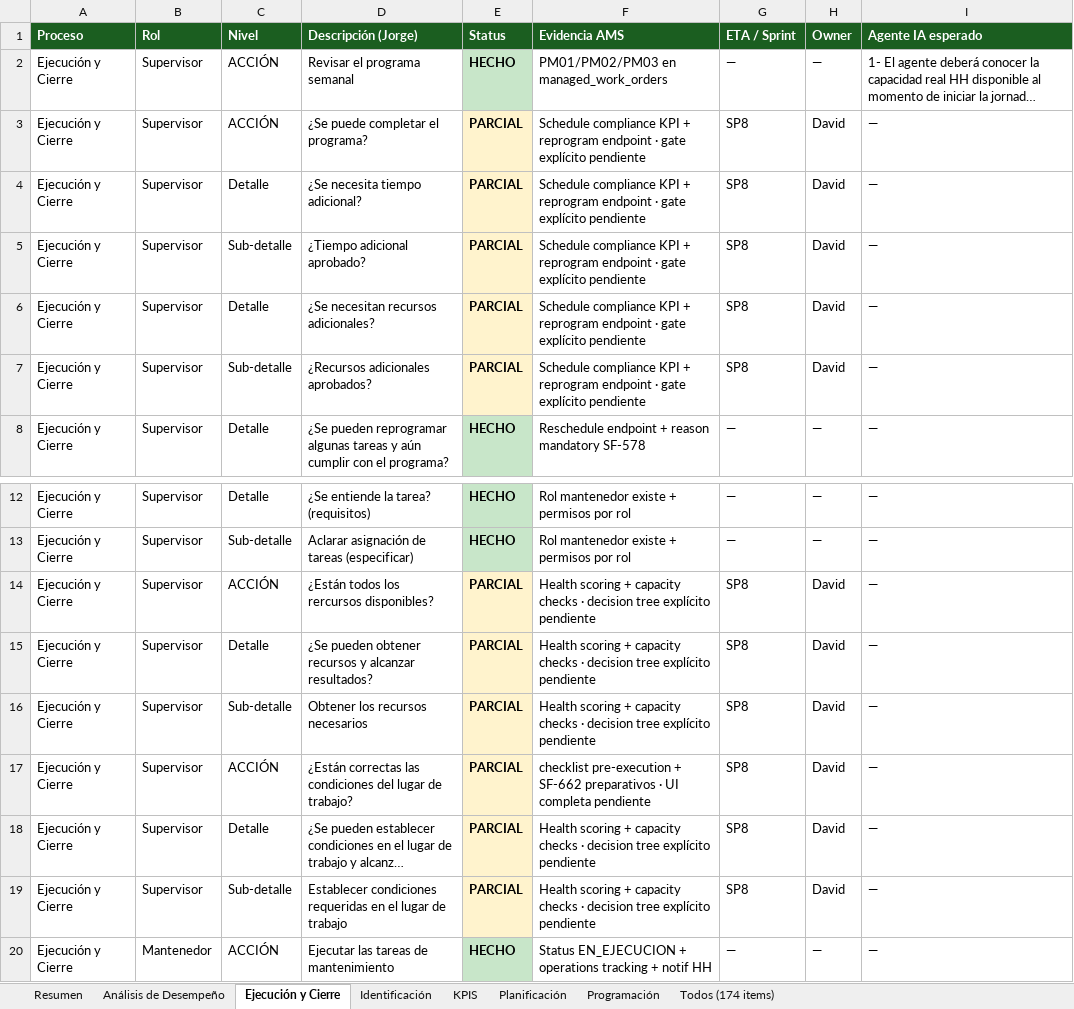
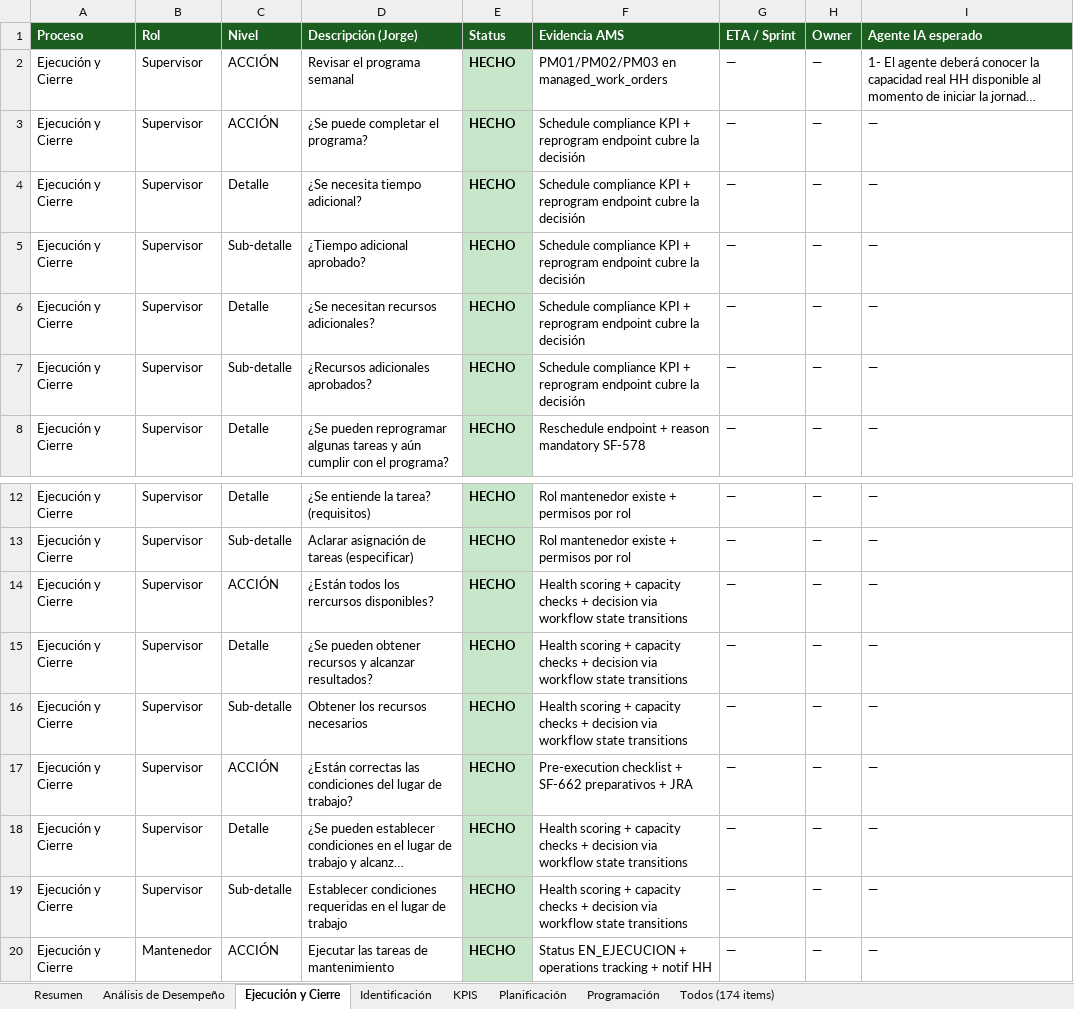
Before and after one commit to TobbenTT/ams-monorepo-sonar, an Excel workbook: 1-output/M3/gap-analysis-magdalena-2026-05-12.xlsx, sheet Ejecución y Cierre, drawn as a sheet; only a part is shown, gaps mark what is left out; long unchanged cells end in …; values as stored, in another font and other column widths than the file's, no borders; the diff names each change by its address in the sheet, - before the commit and + after, or states it on an @@ line.

```diff
--- a/1-output/M3/gap-analysis-magdalena-2026-05-12.xlsx (sheet Ejecución y Cierre)
+++ b/1-output/M3/gap-analysis-magdalena-2026-05-12.xlsx (sheet Ejecución y Cierre)
-E3:E7 (Status): PARCIAL
+E3:E7 (Status): HECHO
-E3:E7 fill: #FFF3CD
+E3:E7 fill: #C8E6C9
-F3:F7 (Evidencia AMS): …reprogram endpoint · gate explícito pendiente
+F3:F7 (Evidencia AMS): …reprogram endpoint cubre la decisión
-G3:G7 (ETA / Sprint): SP8
+G3:G7 (ETA / Sprint): —
-H3:H7 (Owner): David
+H3:H7 (Owner): —
-E14:E19 (Status): PARCIAL
+E14:E19 (Status): HECHO
-E14:E19 fill: #FFF3CD
+E14:E19 fill: #C8E6C9
-F14:F16 (Evidencia AMS): …capacity checks · decision tree explícito pendiente
+F14:F16 (Evidencia AMS): …capacity checks + decision via workflow state transitions
-G14:G19 (ETA / Sprint): SP8
+G14:G19 (ETA / Sprint): —
-H14:H19 (Owner): David
+H14:H19 (Owner): —
-F17 (Evidencia AMS): checklist pre-execution + SF-662 preparativos · UI completa pendiente
+F17 (Evidencia AMS): Pre-execution checklist + SF-662 preparativos + JRA
-F18:F19 (Evidencia AMS): …capacity checks · decision tree explícito pendiente
+F18:F19 (Evidencia AMS): …capacity checks + decision via workflow state transitions
```
Also changed, not shown: sheet Todos (174 items), sheet KPIS, sheet Análisis de Desempeño, sheet Resumen, sheet Identificación, sheet Planificación, 4 other files.
